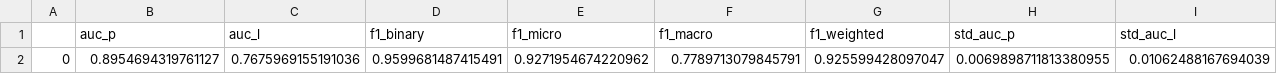
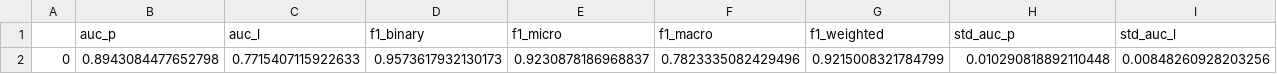
Before and after one commit to andrinr/gsn-link-sign-pred, a CSV file: plots/data/benchmarks/BitcoinAlpha_64_nn.csv, drawn as a sheet; only a part is shown; removed rows and columns are numbered as before the commit, all else as after; rows hold the shown columns only; the diff names each change by its address in the sheet, - before the commit and + after, or states it on an @@ line.

```diff
--- a/plots/data/benchmarks/BitcoinAlpha_64_nn.csv
+++ b/plots/data/benchmarks/BitcoinAlpha_64_nn.csv
-row 2: 0 | 0.8954694319761127 | 0.7675969155191036 | 0.9599681487415491 | 0.9271954674220962 | 0.7789713079845791 | 0.925599428097047 | 0.0069898711813380955 | 0.01062488167694039
+row 2: 0 | 0.8943084477652798 | 0.7715407115922633 | 0.9573617932130173 | 0.9230878186968837 | 0.7823335082429496 | 0.9215008321784799 | 0.010290818892110448 | 0.00848260928203256
```
Also changed, not shown: plots/data/benchmarks/BitcoinAlpha_64_spring.csv, plots/data/benchmarks/Slashdot_64_nn.csv, 19 other files.
